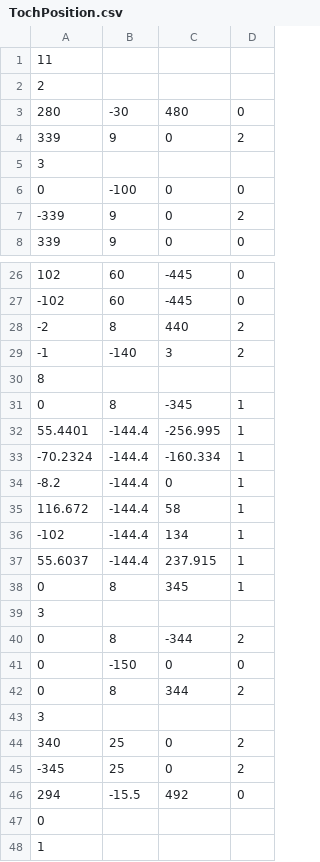
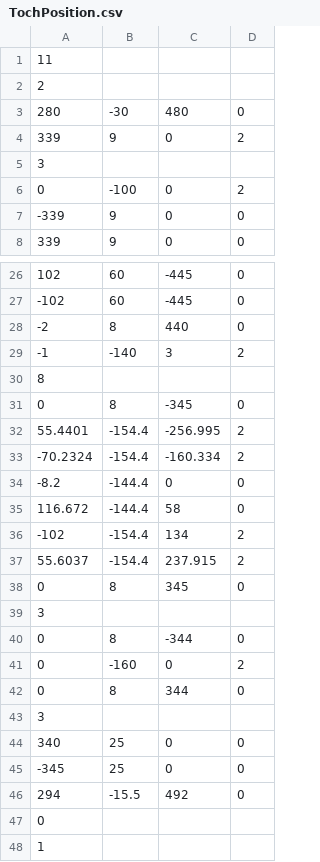
Before and after one commit to yeosu0107/SilentEngine, a CSV file: SilentEngine/TochPosition.csv, drawn as a sheet; only a part is shown, gaps mark what is left out.

```diff
--- a/SilentEngine/TochPosition.csv
+++ b/SilentEngine/TochPosition.csv
@@ -5,4 +5,4 @@
 3,,,
-0,-100,0,0
--339,9,0,2
+0,-100,0,2
+-339,9,0,0
 339,9,0,0
@@ -27,20 +27,20 @@
 -102,60,-445,0
--2,8,440,2
+-2,8,440,0
 -1,-140,3,2
 8,,,
-0,8,-345,1
-55.4401,-144.4,-256.995,1
--70.2324,-144.4,-160.334,1
--8.2,-144.4,0,1
-116.672,-144.4,58,1
--102,-144.4,134,1
-55.6037,-144.4,237.915,1
-0,8,345,1
+0,8,-345,0
+55.4401,-154.4,-256.995,2
+-70.2324,-154.4,-160.334,2
+-8.2,-144.4,0,0
+116.672,-144.4,58,0
+-102,-154.4,134,2
+55.6037,-154.4,237.915,2
+0,8,345,0
 3,,,
-0,8,-344,2
-0,-150,0,0
-0,8,344,2
+0,8,-344,0
+0,-160,0,2
+0,8,344,0
 3,,,
-340,25,0,2
--345,25,0,2
+340,25,0,0
+-345,25,0,0
 294,-15.5,492,0
```
Also changed, not shown: 5 other files.
